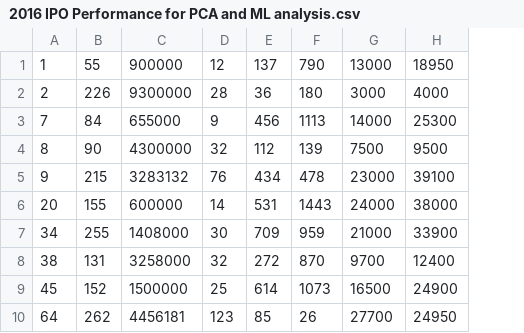
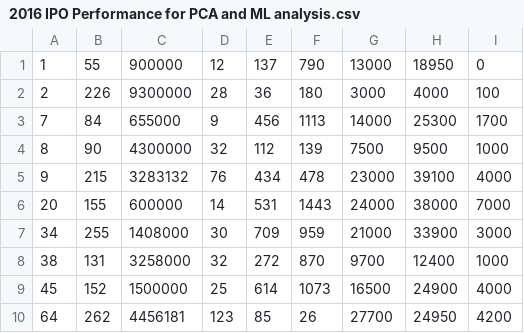
Before and after one commit to YuKaocgu/Python-Project, a CSV file: 2016 IPO Performance for PCA and ML analysis.csv, drawn as a sheet; only a part is shown; the diff names each change by its address in the sheet, - before the commit and + after, or states it on an @@ line.

Commit message:
Update 2016 IPO Performance for PCA and ML analysis.csv

```diff
--- a/2016 IPO Performance for PCA and ML analysis.csv
+++ b/2016 IPO Performance for PCA and ML analysis.csv
+column I, rows 1-10: 0 | 100 | 1700 | 1000 | 4000 | 7000 | 3000 | 1000 | 4000 | 4200
```
